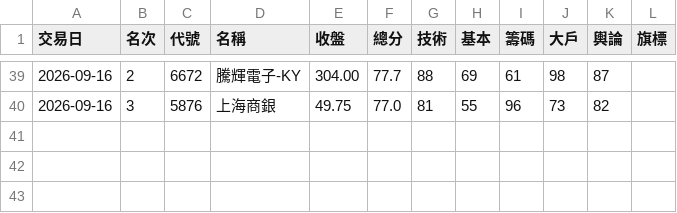
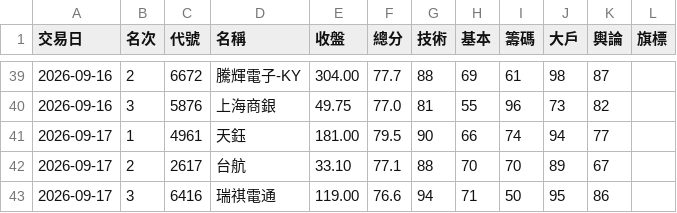
Before and after one commit to ingram-chen/twstock-screener, a CSV file: picks.csv, drawn as a sheet; only a part is shown, gaps mark what is left out.

```diff
--- a/picks.csv
+++ b/picks.csv
@@ -40 +40,4 @@
 2026-09-16,3,5876,上海商銀,49.75,77.0,81,55,96,73,82,
+2026-09-17,1,4961,天鈺,181.00,79.5,90,66,74,94,77,
+2026-09-17,2,2617,台航,33.10,77.1,88,70,70,89,67,
+2026-09-17,3,6416,瑞祺電通,119.00,76.6,94,71,50,95,86,
```
Also changed, not shown: 2 other files.
